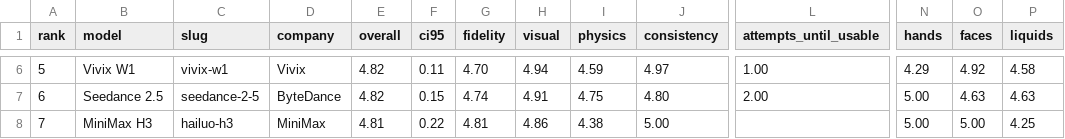
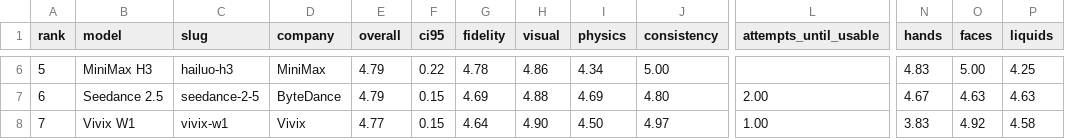
Before and after one commit to genativity/genativity-opendata, a CSV file: data/leaderboard.csv, drawn as a sheet; only a part is shown, gaps mark what is left out; the diff covers the shown part only; the diff names each change by its address in the sheet, - before the commit and + after, or states it on an @@ line.

```diff
--- a/data/leaderboard.csv
+++ b/data/leaderboard.csv
-B6 (model): Vivix W1
+B6 (model): MiniMax H3
-C6 (slug): vivix-w1
+C6 (slug): hailuo-h3
-D6 (company): Vivix
+D6 (company): MiniMax
-E6:E7 (overall): 4.82
+E6:E7 (overall): 4.79
-F6 (ci95): 0.11
+F6 (ci95): 0.22
-G6 (fidelity): 4.70
+G6 (fidelity): 4.78
-H6 (visual): 4.94
+H6 (visual): 4.86
-I6 (physics): 4.59
+I6 (physics): 4.34
-J6 (consistency): 4.97
+J6 (consistency): 5.00
-L6 (attempts_until_usable): 1.00
+L6 (attempts_until_usable): (empty)
-N6 (hands): 4.29
+N6 (hands): 4.83
-O6 (faces): 4.92
+O6 (faces): 5.00
-P6 (liquids): 4.58
+P6 (liquids): 4.25
-G7 (fidelity): 4.74
+G7 (fidelity): 4.69
-H7 (visual): 4.91
+H7 (visual): 4.88
-I7 (physics): 4.75
+I7 (physics): 4.69
-N7 (hands): 5.00
+N7 (hands): 4.67
-B8 (model): MiniMax H3
+B8 (model): Vivix W1
-C8 (slug): hailuo-h3
+C8 (slug): vivix-w1
-D8 (company): MiniMax
+D8 (company): Vivix
-E8 (overall): 4.81
+E8 (overall): 4.77
-F8 (ci95): 0.22
+F8 (ci95): 0.15
-G8 (fidelity): 4.81
+G8 (fidelity): 4.64
-H8 (visual): 4.86
+H8 (visual): 4.90
-I8 (physics): 4.38
+I8 (physics): 4.50
-J8 (consistency): 5.00
+J8 (consistency): 4.97
-L8 (attempts_until_usable): (empty)
+L8 (attempts_until_usable): 1.00
-N8 (hands): 5.00
+N8 (hands): 3.83
-O8 (faces): 5.00
+O8 (faces): 4.92
-P8 (liquids): 4.25
+P8 (liquids): 4.58
```
Also changed, not shown: 117 edited cells elsewhere in this file, data/scores.csv, 5 other files.
